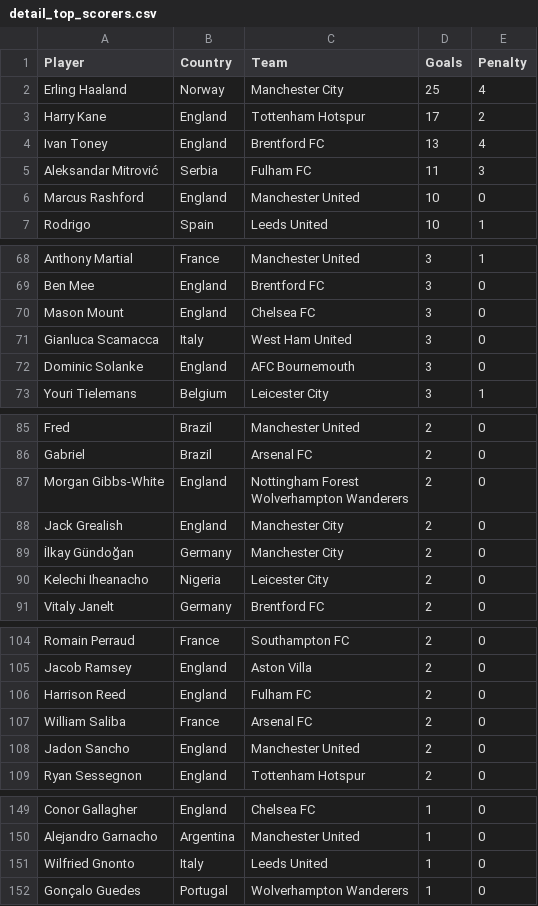
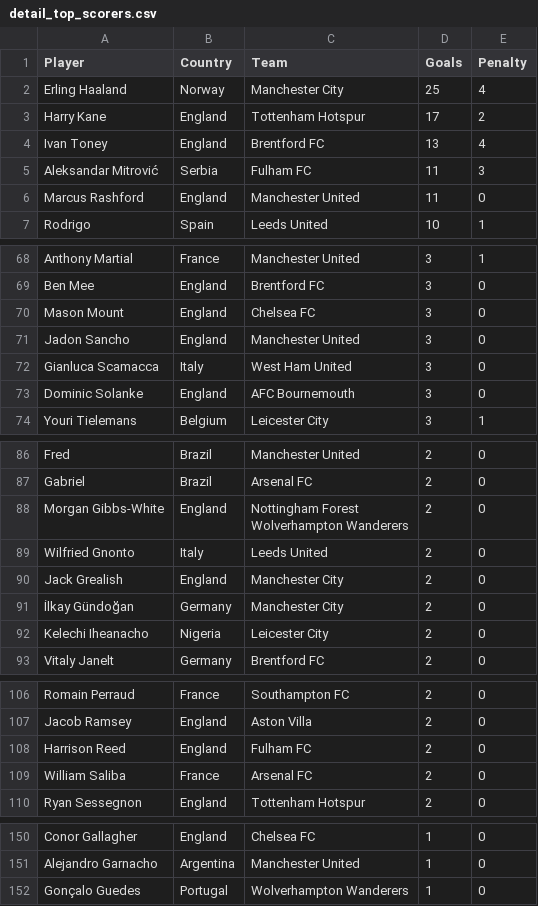
Before and after one commit to George-Michael-Dagogo/Premier_League_Stats, a CSV file: csv_dir/detail_top_scorers.csv, drawn as a sheet; only a part is shown, gaps mark what is left out.

```diff
--- a/csv_dir/detail_top_scorers.csv
+++ b/csv_dir/detail_top_scorers.csv
@@ -5,3 +5,3 @@ Ivan Toney,England,Brentford FC ,13,4
 Aleksandar Mitrović,Serbia,Fulham FC ,11,3
-Marcus Rashford,England,Manchester United ,10,0
+Marcus Rashford,England,Manchester United ,11,0
  Rodrigo,Spain,Leeds United ,10,1
@@ -73,2 +73,3 @@ Ben Mee,England,Brentford FC ,3,0
 Mason Mount,England,Chelsea FC ,3,0
+Jadon Sancho,England,Manchester United ,3,0
 Gianluca Scamacca,Italy,West Ham United ,3,0
@@ -91,2 +92,3 @@ Morgan Gibbs-White,England,"Nottingham Forest
 Wolverhampton Wanderers ",2,0
+Wilfried Gnonto,Italy,Leeds United ,2,0
 Jack Grealish,England,Manchester City ,2,0
@@ -112,3 +114,2 @@ Harrison Reed,England,Fulham FC ,2,0
 William Saliba,France,Arsenal FC ,2,0
-Jadon Sancho,England,Manchester United ,2,0
 Ryan Sessegnon,England,Tottenham Hotspur ,2,0
@@ -158,3 +159,2 @@ Conor Gallagher,England,Chelsea FC ,1,0
 Alejandro Garnacho,Argentina,Manchester United ,1,0
-Wilfried Gnonto,Italy,Leeds United ,1,0
  Gonçalo Guedes,Portugal,Wolverhampton Wanderers ,1,0
```
Also changed, not shown: csv_dir/all_time_table.csv, csv_dir/assists.csv, 2 other files.
